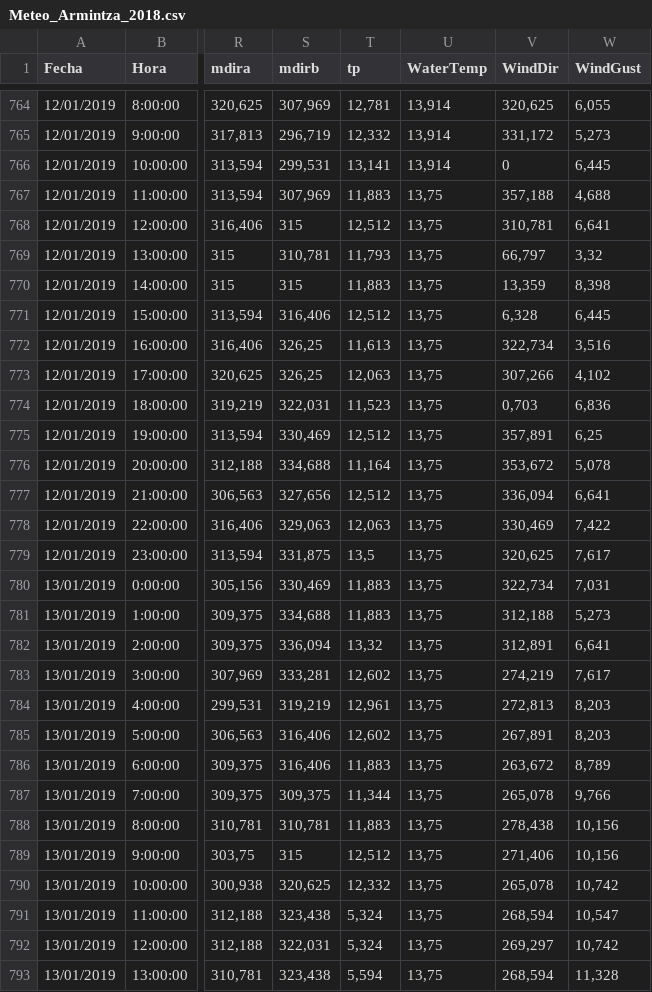
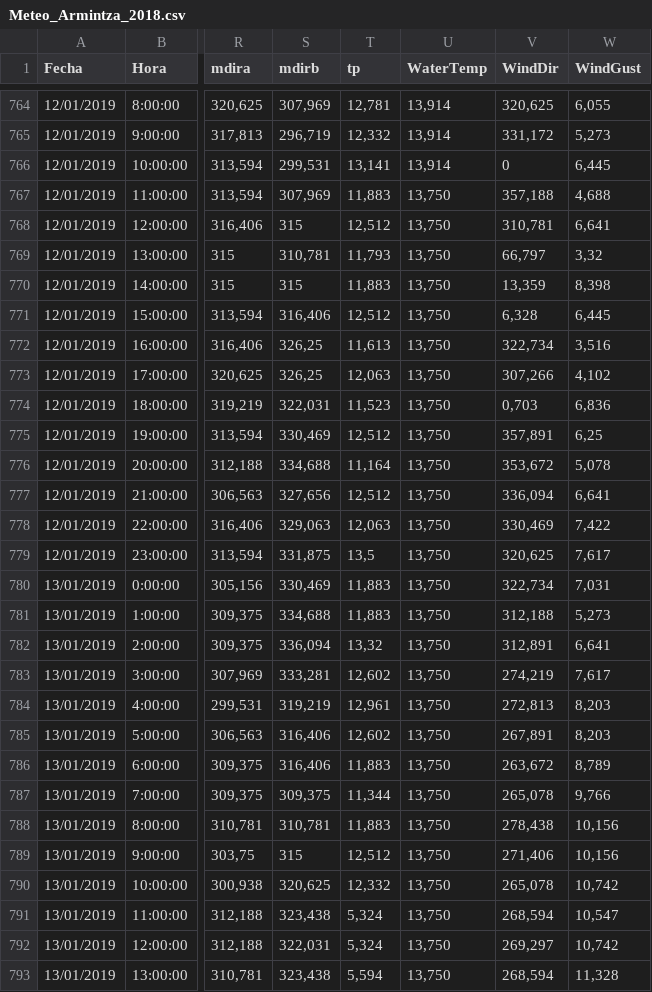
Before and after one commit to Khiwila/Pandas, a CSV file: Meteo_Armintza_2018.csv, drawn as a sheet; only a part is shown, gaps mark what is left out; the diff covers the shown part only; the diff names each change by its address in the sheet, - before the commit and + after, or states it on an @@ line.

```diff
--- a/Meteo_Armintza_2018.csv
+++ b/Meteo_Armintza_2018.csv
-U767:U793 (WaterTemp): 13,75
+U767:U793 (WaterTemp): 13,750
```
Also changed, not shown: 133 edited cells elsewhere in this file, Meteo_Armintza_2019.csv.
